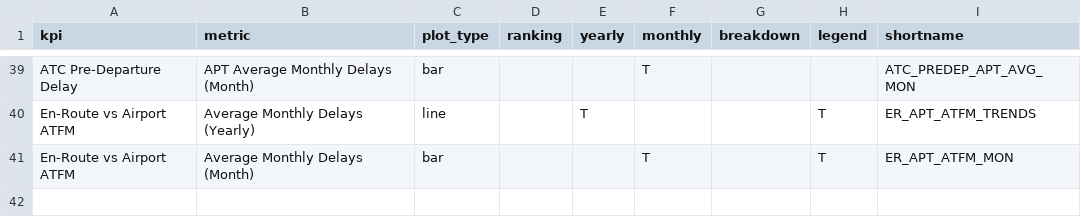
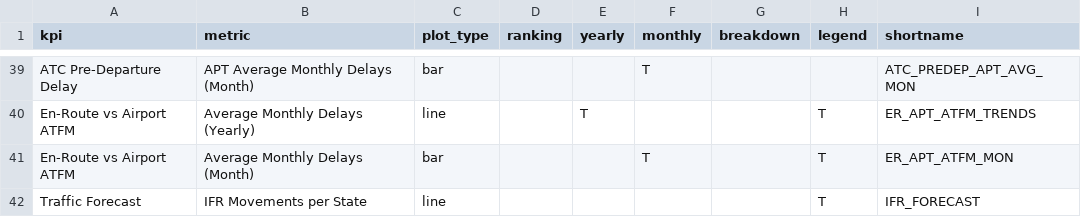
Before and after one commit to derryleng/IATA_Capacity_Study, a CSV file: metrics_list.csv, drawn as a sheet; only a part is shown, gaps mark what is left out; the diff names each change by its address in the sheet, - before the commit and + after, or states it on an @@ line.

Commit message:
v3.5
Added traffic forecasts for Croatia, France, Germany, Poland and FABEC

```diff
--- a/metrics_list.csv
+++ b/metrics_list.csv
+row 42: Traffic Forecast | IFR Movements per State | line |  |  |  |  | T | IFR_FORECAST
```
Also changed, not shown: 4 other files.
